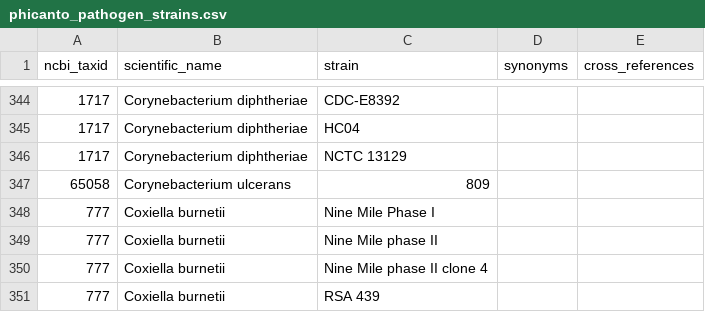
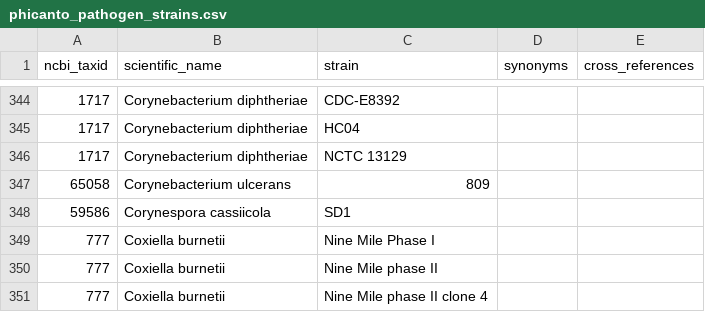
Before and after one commit to PHI-base/data, a CSV file: strains/phicanto_pathogen_strains.csv, drawn as a sheet; only a part is shown, gaps mark what is left out; the shorter side is filled out with more unchanged rows; the diff names each change by its address in the sheet, - before the commit and + after, or states it on an @@ line.

Commit message:
Add SD1 to pathogen strain list
See #39

```diff
--- a/strains/phicanto_pathogen_strains.csv
+++ b/strains/phicanto_pathogen_strains.csv
+row 348: 59586 | Corynespora cassiicola | SD1
```
